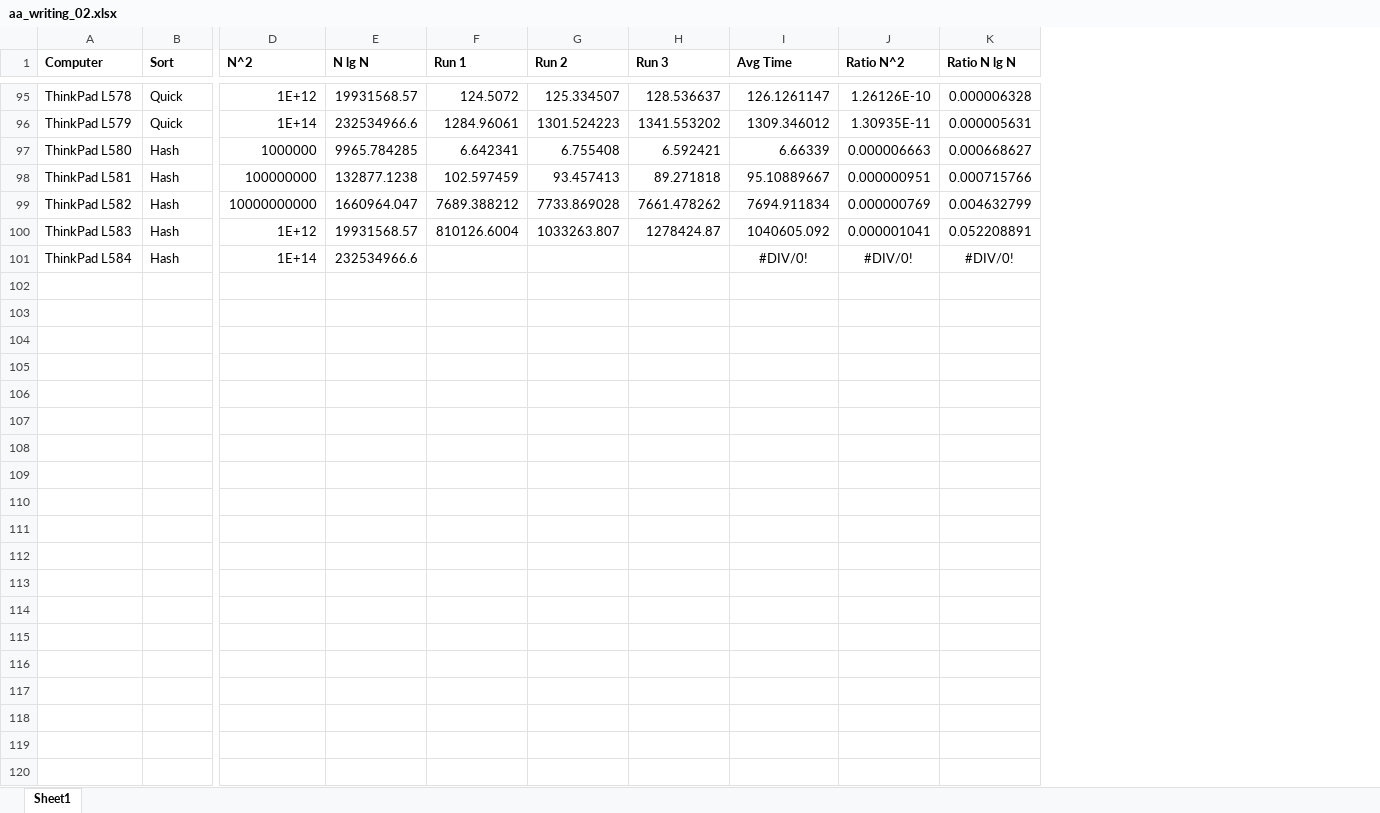
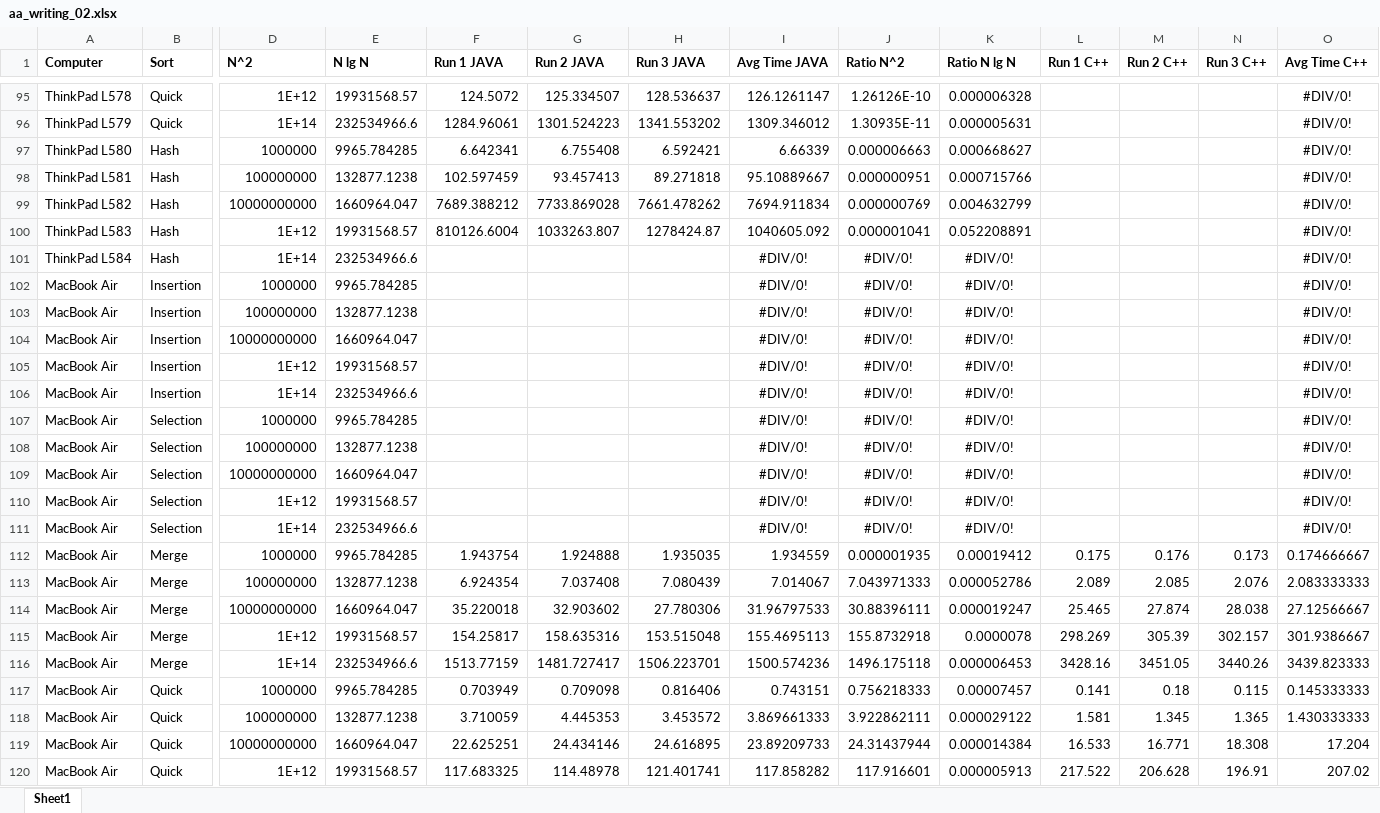
Before and after one commit to rebeccadrucker/sort-runtime-project, an Excel workbook: Testing/aa_writing_02.xlsx, sheet Sheet1, drawn as a sheet; only a part is shown, gaps mark what is left out; values as stored, in another font and other column widths than the file's, no borders; rows hold the shown columns only; the diff covers the shown part only; the diff names each change by its address in the sheet, - before the commit and + after, or states it on an @@ line.

Commit message:
Uploaded macbook air tests: QS,MS
> moved random number generator to /Testing
> filled in the rest of the time-measurable programs
> wrote my results so far into the table

```diff
--- a/Testing/aa_writing_02.xlsx (sheet Sheet1)
+++ b/Testing/aa_writing_02.xlsx (sheet Sheet1)
+column L (Run 1 C++), empty
+column M (Run 2 C++), empty
+column N (Run 3 C++), empty
+column O (Avg Time C++), rows 95-101: all #DIV/0!
-F1: Run 1
+F1: Run 1 JAVA
-G1: Run 2
+G1: Run 2 JAVA
-H1: Run 3
+H1: Run 3 JAVA
-I1: Avg Time
+I1: Avg Time JAVA
+row 102: MacBook Air | Insertion | 1000000 | 9965.784285 |  |  |  | #DIV/0! | #DIV/0! | #DIV/0! |  |  |  | #DIV/0!
+row 103: MacBook Air | Insertion | 100000000 | 132877.1238 |  |  |  | #DIV/0! | #DIV/0! | #DIV/0! |  |  |  | #DIV/0!
+row 104: MacBook Air | Insertion | 10000000000 | 1660964.047 |  |  |  | #DIV/0! | #DIV/0! | #DIV/0! |  |  |  | #DIV/0!
+row 105: MacBook Air | Insertion | 1E+12 | 19931568.57 |  |  |  | #DIV/0! | #DIV/0! | #DIV/0! |  |  |  | #DIV/0!
+row 106: MacBook Air | Insertion | 1E+14 | 232534966.6 |  |  |  | #DIV/0! | #DIV/0! | #DIV/0! |  |  |  | #DIV/0!
+row 107: MacBook Air | Selection | 1000000 | 9965.784285 |  |  |  | #DIV/0! | #DIV/0! | #DIV/0! |  |  |  | #DIV/0!
+row 108: MacBook Air | Selection | 100000000 | 132877.1238 |  |  |  | #DIV/0! | #DIV/0! | #DIV/0! |  |  |  | #DIV/0!
+row 109: MacBook Air | Selection | 10000000000 | 1660964.047 |  |  |  | #DIV/0! | #DIV/0! | #DIV/0! |  |  |  | #DIV/0!
+row 110: MacBook Air | Selection | 1E+12 | 19931568.57 |  |  |  | #DIV/0! | #DIV/0! | #DIV/0! |  |  |  | #DIV/0!
+row 111: MacBook Air | Selection | 1E+14 | 232534966.6 |  |  |  | #DIV/0! | #DIV/0! | #DIV/0! |  |  |  | #DIV/0!
+row 112: MacBook Air | Merge | 1000000 | 9965.784285 | 1.943754 | 1.924888 | 1.935035 | 1.934559 | 0.000001935 | 0.00019412 | 0.175 | 0.176 | 0.173 | 0.174666667
+row 113: MacBook Air | Merge | 100000000 | 132877.1238 | 6.924354 | 7.037408 | 7.080439 | 7.014067 | 7.043971333 | 0.000052786 | 2.089 | 2.085 | 2.076 | 2.083333333
+row 114: MacBook Air | Merge | 10000000000 | 1660964.047 | 35.220018 | 32.903602 | 27.780306 | 31.96797533 | 30.88396111 | 0.000019247 | 25.465 | 27.874 | 28.038 | 27.12566667
+row 115: MacBook Air | Merge | 1E+12 | 19931568.57 | 154.25817 | 158.635316 | 153.515048 | 155.4695113 | 155.8732918 | 0.0000078 | 298.269 | 305.39 | 302.157 | 301.9386667
+row 116: MacBook Air | Merge | 1E+14 | 232534966.6 | 1513.77159 | 1481.727417 | 1506.223701 | 1500.574236 | 1496.175118 | 0.000006453 | 3428.16 | 3451.05 | 3440.26 | 3439.823333
+row 117: MacBook Air | Quick | 1000000 | 9965.784285 | 0.703949 | 0.709098 | 0.816406 | 0.743151 | 0.756218333 | 0.00007457 | 0.141 | 0.18 | 0.115 | 0.145333333
+row 118: MacBook Air | Quick | 100000000 | 132877.1238 | 3.710059 | 4.445353 | 3.453572 | 3.869661333 | 3.922862111 | 0.000029122 | 1.581 | 1.345 | 1.365 | 1.430333333
+row 119: MacBook Air | Quick | 10000000000 | 1660964.047 | 22.625251 | 24.434146 | 24.616895 | 23.89209733 | 24.31437944 | 0.000014384 | 16.533 | 16.771 | 18.308 | 17.204
+row 120: MacBook Air | Quick | 1E+12 | 19931568.57 | 117.683325 | 114.48978 | 121.401741 | 117.858282 | 117.916601 | 0.000005913 | 217.522 | 206.628 | 196.91 | 207.02
```
Also changed, not shown: 6 added rows elsewhere in this sheet, 17 other files.
